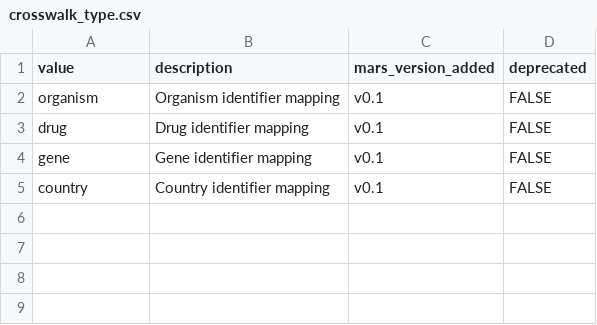
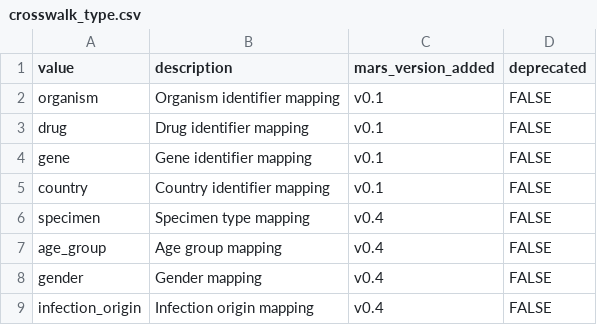
Before and after one commit to aikya-bio/mars-standard, a CSV file: vocabularies/crosswalk_type.csv, drawn as a sheet; the diff names each change by its address in the sheet, - before the commit and + after, or states it on an @@ line.

Commit message:
G4-02: update controlled vocabularies for age_group, gender, specimen_type, and crosswalk_type

```diff
--- a/vocabularies/crosswalk_type.csv
+++ b/vocabularies/crosswalk_type.csv
+row 6: specimen | Specimen type mapping | v0.4 | FALSE
+row 7: age_group | Age group mapping | v0.4 | FALSE
+row 8: gender | Gender mapping | v0.4 | FALSE
+row 9: infection_origin | Infection origin mapping | v0.4 | FALSE
```
Also changed, not shown: vocabularies/age_group.csv, vocabularies/specimen_type.csv, 1 other file.
